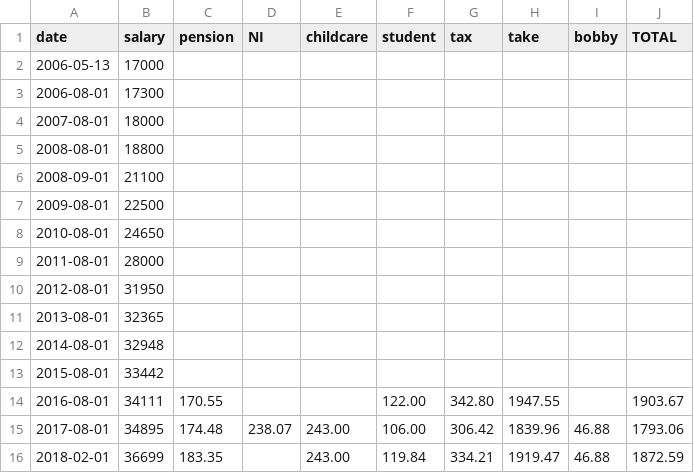
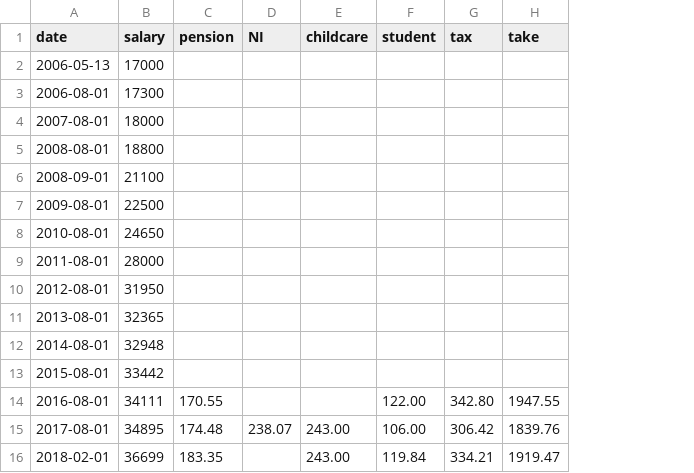
Before and after one commit to mat-0/TheChels.uk, a CSV file: _data/sal.csv, drawn as a sheet; the diff names each change by its address in the sheet, - before the commit and + after, or states it on an @@ line.

Commit message:
Update sal.csv

```diff
--- a/_data/sal.csv
+++ b/_data/sal.csv
-column I (bobby), rows 15-16: 46.88 | 46.88
-column J (TOTAL), rows 14-16: 1903.67 | 1793.06 | 1872.59
-H15 (take): 1839.96
+H15 (take): 1839.76
```
